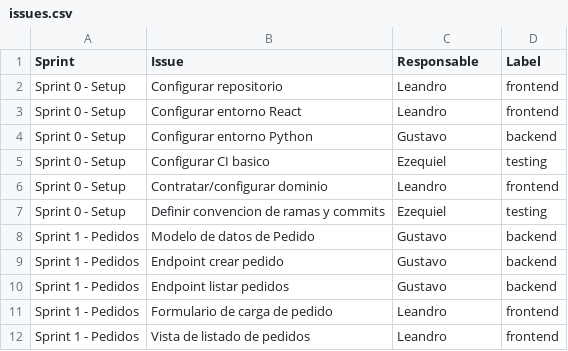
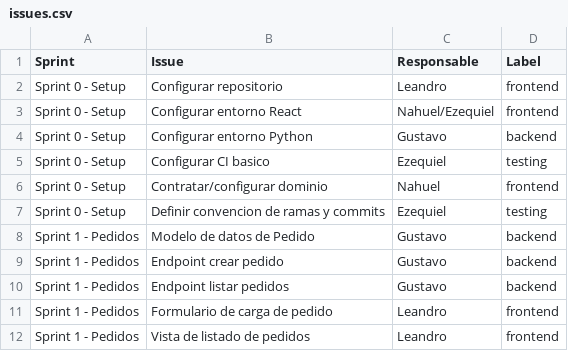
Before and after one commit to LeoFino/CoquetaProyecto, a CSV file: issues.csv, drawn as a sheet; only a part is shown.

Commit message:
Change responsible persons for tasks in issues.csv
Updated responsible persons for React environment setup and domain configuration tasks.

```diff
--- a/issues.csv
+++ b/issues.csv
@@ -2,6 +2,6 @@ Sprint,Issue,Responsable,Label
 Sprint 0 - Setup,Configurar repositorio,Leandro,frontend
-Sprint 0 - Setup,Configurar entorno React,Leandro,frontend
+Sprint 0 - Setup,Configurar entorno React,Nahuel/Ezequiel,frontend
 Sprint 0 - Setup,Configurar entorno Python,Gustavo,backend
 Sprint 0 - Setup,Configurar CI basico,Ezequiel,testing
-Sprint 0 - Setup,Contratar/configurar dominio,Leandro,frontend
+Sprint 0 - Setup,Contratar/configurar dominio,Nahuel,frontend
 Sprint 0 - Setup,Definir convencion de ramas y commits,Ezequiel,testing
```
